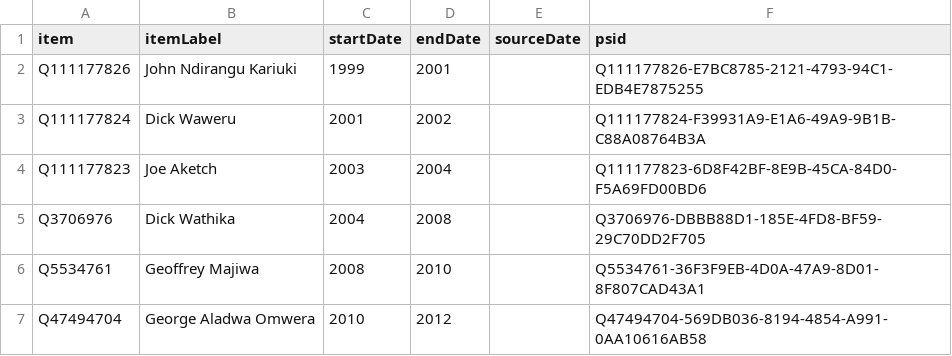
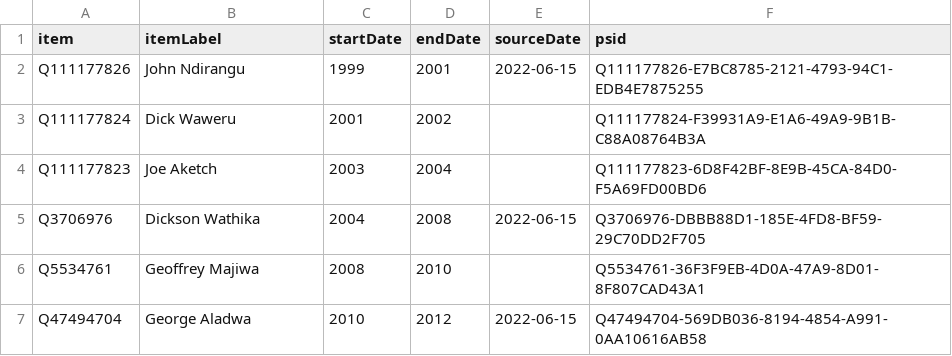
Before and after one commit to every-politician-scrapers/kenya, a CSV file: sources/mayor-nairobi/wikidata.csv, drawn as a sheet.

Commit message:
Compare external sources to Wikidata

```diff
--- a/sources/mayor-nairobi/wikidata.csv
+++ b/sources/mayor-nairobi/wikidata.csv
@@ -1,7 +1,7 @@
 item,itemLabel,startDate,endDate,sourceDate,psid
-Q111177826,John Ndirangu Kariuki,1999,2001,,Q111177826-E7BC8785-2121-4793-94C1-EDB4E7875255
+Q111177826,John Ndirangu,1999,2001,2022-06-15,Q111177826-E7BC8785-2121-4793-94C1-EDB4E7875255
 Q111177824,Dick Waweru,2001,2002,,Q111177824-F39931A9-E1A6-49A9-9B1B-C88A08764B3A
 Q111177823,Joe Aketch,2003,2004,,Q111177823-6D8F42BF-8E9B-45CA-84D0-F5A69FD00BD6
-Q3706976,Dick Wathika,2004,2008,,Q3706976-DBBB88D1-185E-4FD8-BF59-29C70DD2F705
+Q3706976,Dickson Wathika,2004,2008,2022-06-15,Q3706976-DBBB88D1-185E-4FD8-BF59-29C70DD2F705
 Q5534761,Geoffrey Majiwa,2008,2010,,Q5534761-36F3F9EB-4D0A-47A9-8D01-8F807CAD43A1
-Q47494704,George Aladwa Omwera,2010,2012,,Q47494704-569DB036-8194-4854-A991-0AA10616AB58
+Q47494704,George Aladwa,2010,2012,2022-06-15,Q47494704-569DB036-8194-4854-A991-0AA10616AB58
```
Also changed, not shown: sources/chief-justice/diff.csv, sources/minister-foreign/diff.csv, 13 other files.
